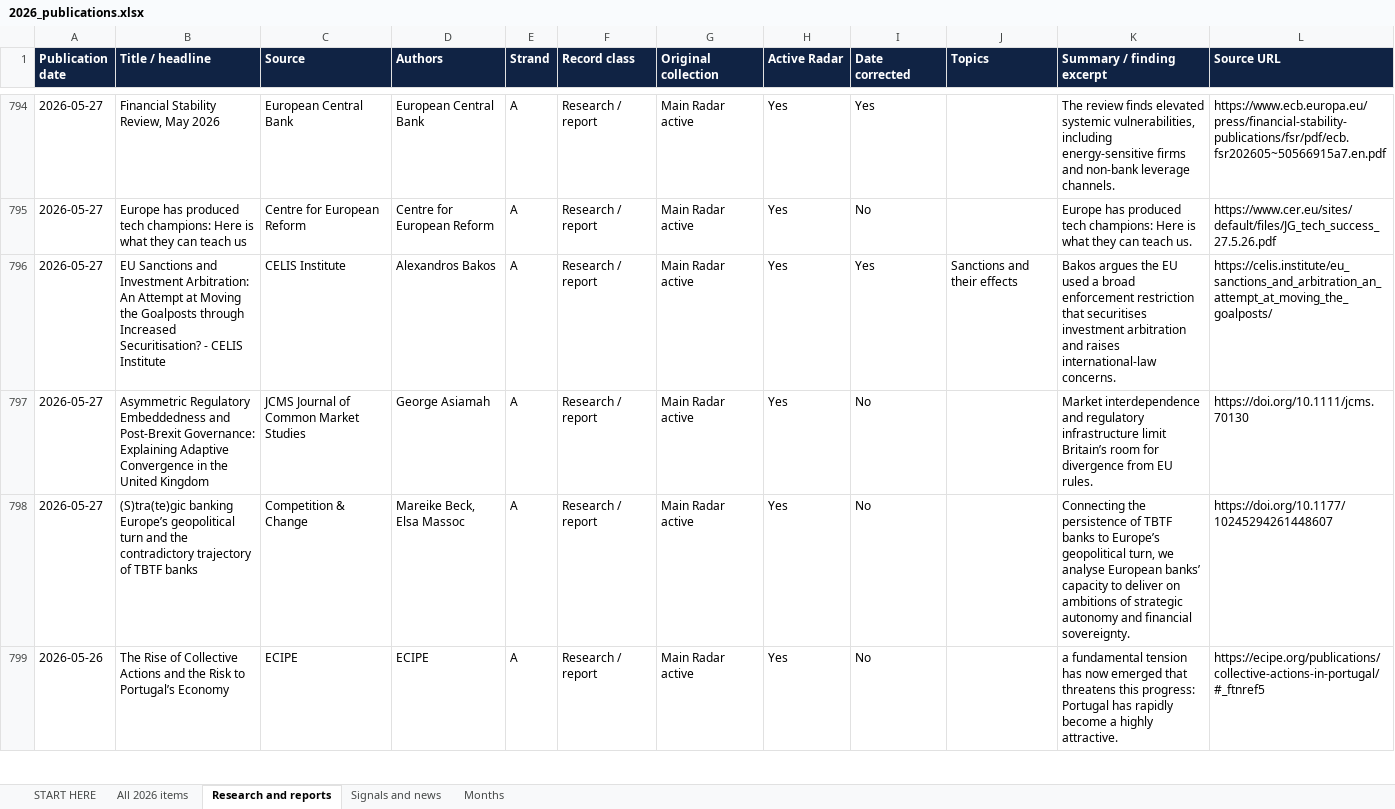
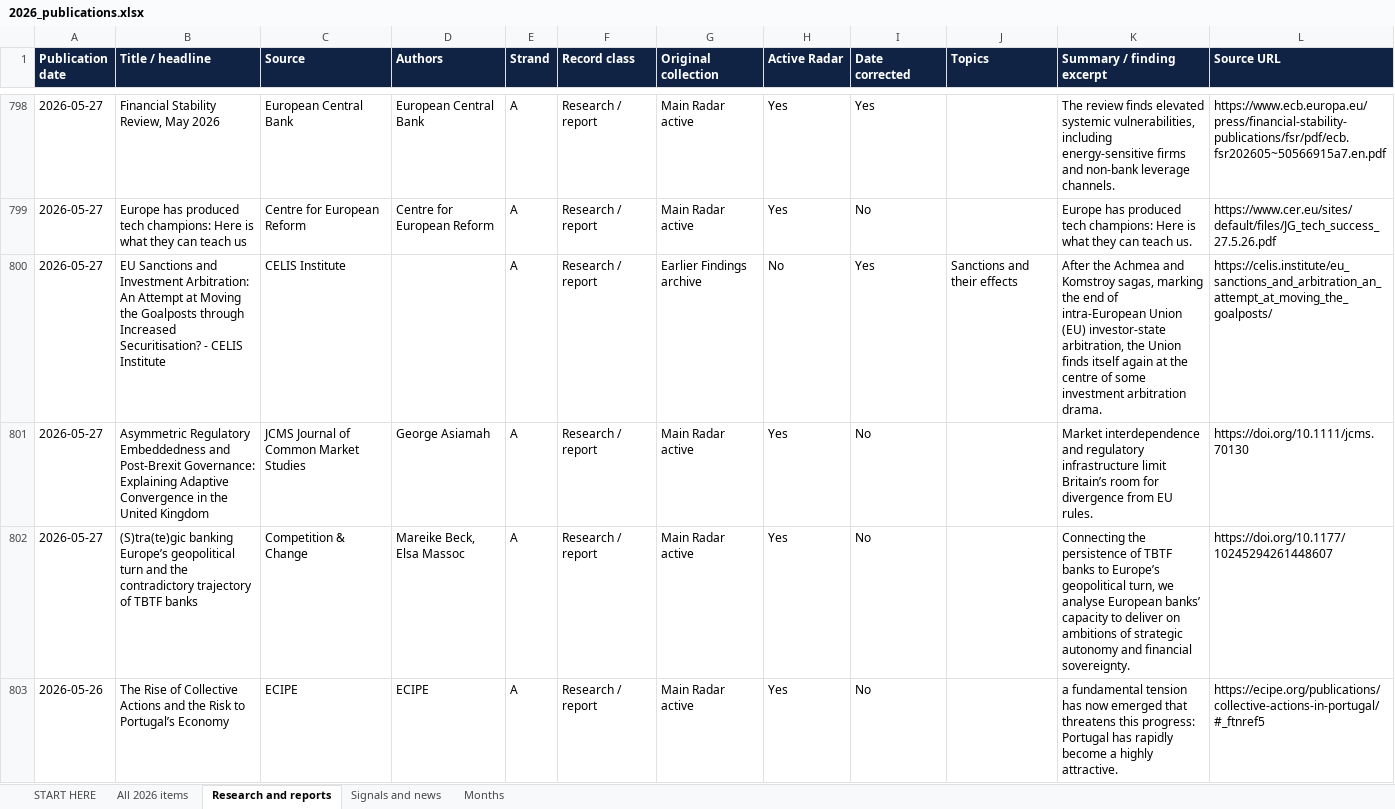
Before and after one commit to vevirm/Europe, an Excel workbook: 2026-stuff/2026_publications.xlsx, sheet Research and reports, drawn as a sheet; only a part is shown, gaps mark what is left out; values as stored, in another font and other column widths than the file's, no borders; addresses are those after the commit; the diff covers the shown part only; the diff names each change by its address in the sheet, - before the commit and + after, or states it on an @@ line.

```diff
--- a/2026-stuff/2026_publications.xlsx (sheet Research and reports)
+++ b/2026-stuff/2026_publications.xlsx (sheet Research and reports)
-D800 (Authors): Alexandros Bakos
+D800 (Authors): (empty)
-G800 (Original collection): Main Radar active
+G800 (Original collection): Earlier Findings archive
-H800 (Active Radar): Yes
+H800 (Active Radar): No
-K800 (Summary / finding excerpt): Bakos argues the EU used a broad enforcement restriction that securitises investment arbitration and raises international-law concerns.
+K800 (Summary / finding excerpt): After the Achmea and Komstroy sagas, marking the end of intra-European Union (EU) investor-state arbitration, the Union finds itself again at the centre of some investment arbitration drama.
```
Also changed, not shown: 4 added rows and 43 edited cells elsewhere in this sheet, sheet All 2026 items, sheet Months, sheet START HERE, 1 other file.
